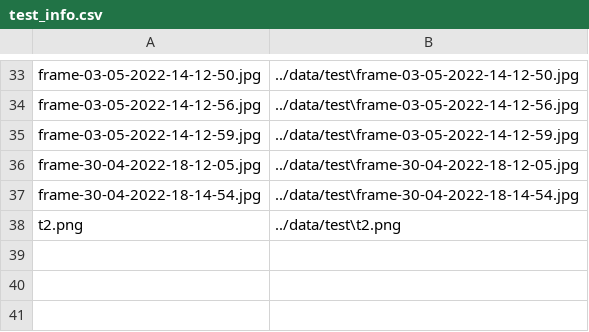
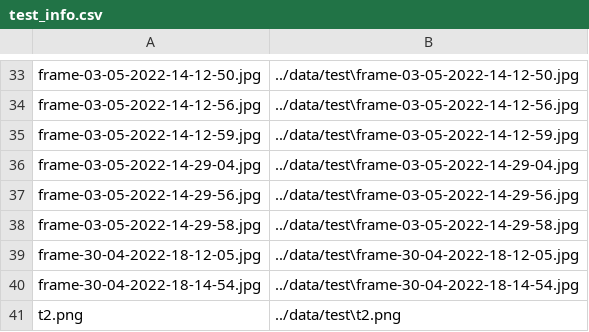
Before and after one commit to PdAlbedo/Face_detection_and_filter_application, a CSV file: data/test_info.csv, drawn as a sheet; only a part is shown, gaps mark what is left out; the diff names each change by its address in the sheet, - before the commit and + after, or states it on an @@ line.

```diff
--- a/data/test_info.csv
+++ b/data/test_info.csv
+row 36: frame-03-05-2022-14-29-04.jpg | ../data/test\frame-03-05-2022-14-29-04.jpg
+row 37: frame-03-05-2022-14-29-56.jpg | ../data/test\frame-03-05-2022-14-29-56.jpg
+row 38: frame-03-05-2022-14-29-58.jpg | ../data/test\frame-03-05-2022-14-29-58.jpg
```
Also changed, not shown: csv/results.csv, 48 other files.
